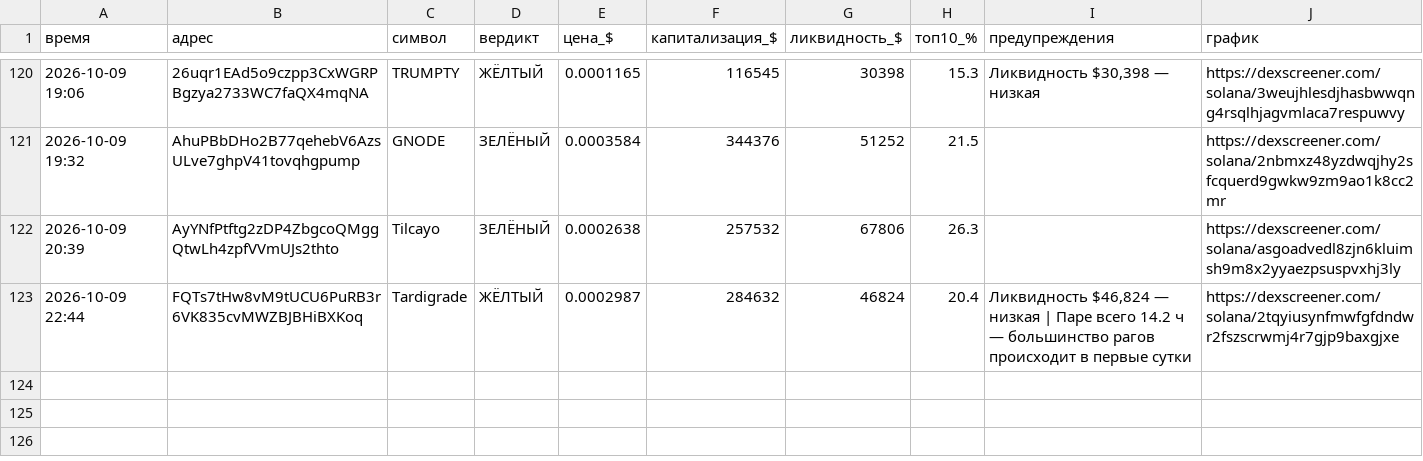
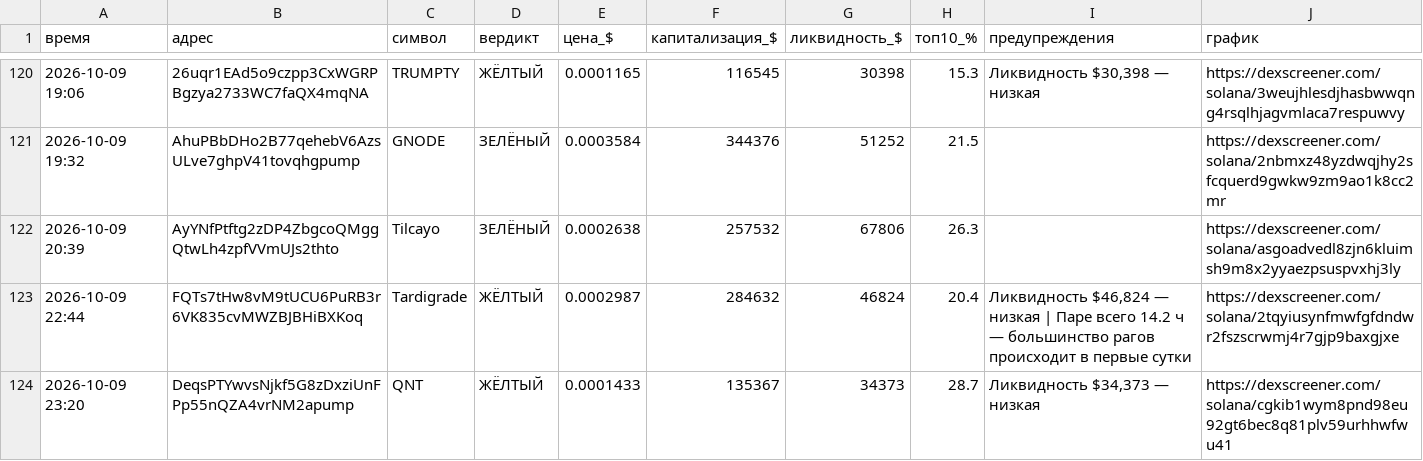
Before and after one commit to kovalkovulian-creator/crypto-scanner-github, a CSV file: journal.csv, drawn as a sheet; only a part is shown, gaps mark what is left out; the diff names each change by its address in the sheet, - before the commit and + after, or states it on an @@ line.

```diff
--- a/journal.csv
+++ b/journal.csv
+row 124: 2026-10-09 23:20 | DeqsPTYwvsNjkf5G8zDxziUnFPp55nQZA4vrNM2apump | QNT | ЖЁЛТЫЙ | 0.0001433 | 135367 | 34373 | 28.7 | Ликвидность $34,373 — низкая | https://dexscreener.com/solana/cgkib1wym8pnd98eu92gt6bec8q81plv59urhhwfwu41
```
Also changed, not shown: 2 other files.
